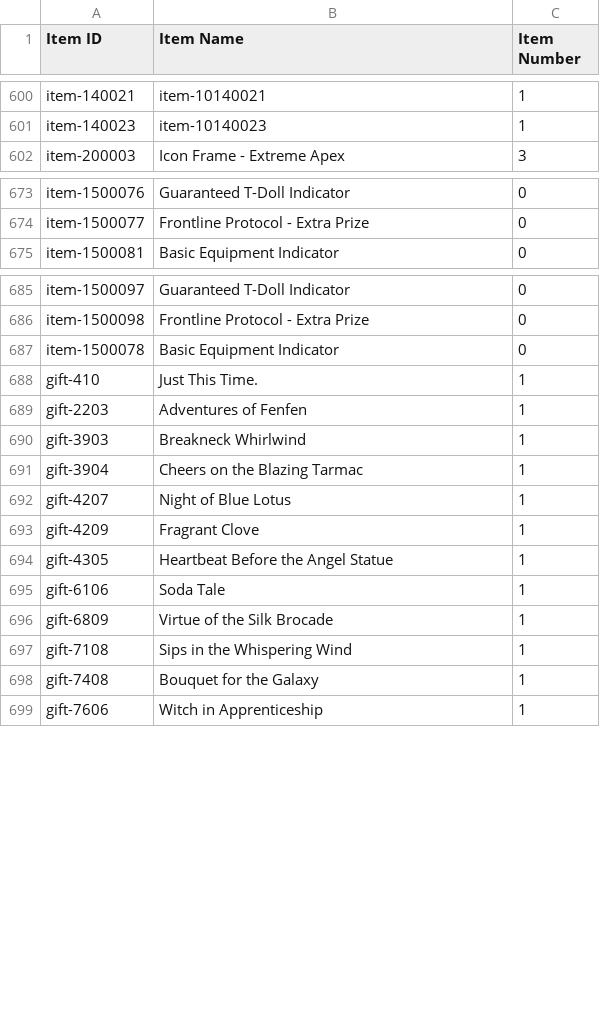
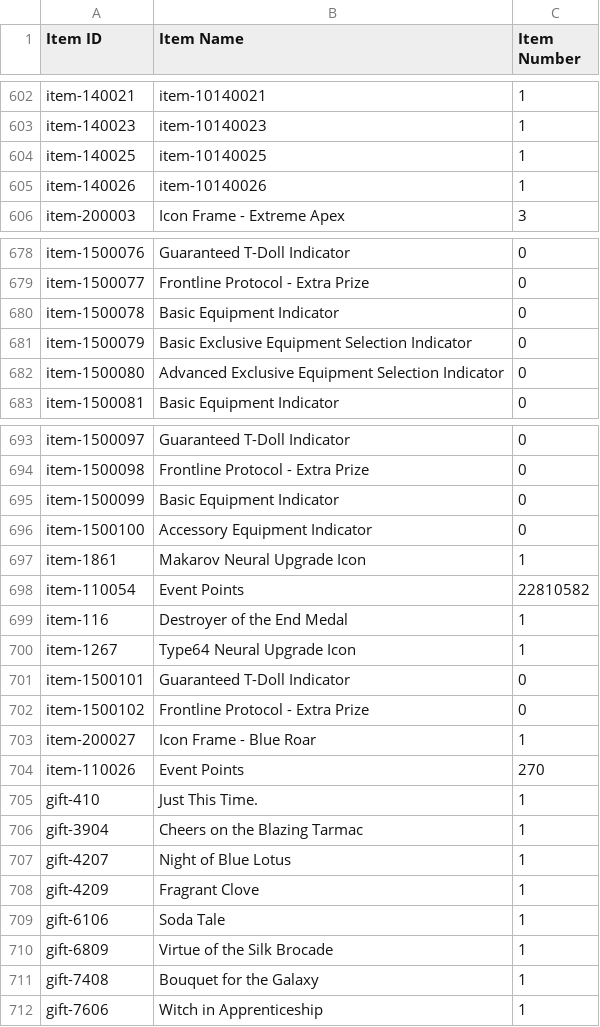
Before and after one commit to Jessegitpush/autogfalarm, a CSV file: 2point06_42778_item_info.csv, drawn as a sheet; only a part is shown, gaps mark what is left out; the diff covers the shown part only.

```diff
--- a/2point06_42778_item_info.csv
+++ b/2point06_42778_item_info.csv
@@ -601,2 +603,4 @@ item-140021,item-10140021,1
 item-140023,item-10140023,1
+item-140025,item-10140025,1
+item-140026,item-10140026,1
 item-200003,Icon Frame - Extreme Apex,3
@@ -674,2 +679,5 @@ item-1500076,Guaranteed T-Doll Indicator,0
 item-1500077,Frontline Protocol - Extra Prize,0
+item-1500078,Basic Equipment Indicator,0
+item-1500079,Basic Exclusive Equipment Selection Indicator,0
+item-1500080,Advanced Exclusive Equipment Selection Indicator,0
 item-1500081,Basic Equipment Indicator,0
@@ -686,6 +694,13 @@ item-1500097,Guaranteed T-Doll Indicator,0
 item-1500098,Frontline Protocol - Extra Prize,0
-item-1500078,Basic Equipment Indicator,0
+item-1500099,Basic Equipment Indicator,0
+item-1500100,Accessory Equipment Indicator,0
+item-1861,Makarov Neural Upgrade Icon,1
+item-110054,Event Points,22810582
+item-116,Destroyer of the End Medal,1
+item-1267,Type64 Neural Upgrade Icon,1
+item-1500101,Guaranteed T-Doll Indicator,0
+item-1500102,Frontline Protocol - Extra Prize,0
+item-200027,Icon Frame - Blue Roar,1
+item-110026,Event Points,270
 gift-410,"Just This Time.",1
-gift-2203,Adventures of Fenfen,1
-gift-3903,Breakneck Whirlwind,1
 gift-3904,Cheers on the Blazing Tarmac,1
@@ -693,6 +708,4 @@ gift-4207,Night of Blue Lotus,1
 gift-4209,Fragrant Clove,1
-gift-4305,Heartbeat Before the Angel Statue,1
 gift-6106,Soda Tale,1
 gift-6809,Virtue of the Silk Brocade,1
-gift-7108,Sips in the Whispering Wind,1
 gift-7408,Bouquet for the Galaxy,1
```
Also changed, not shown: 3 added rows and 70 edited cells elsewhere in this file, 2point06_42778_capture_sangvis.csv, 2point06_42778_coalition_info.csv, 8 other files.
